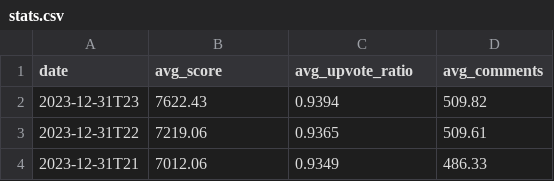
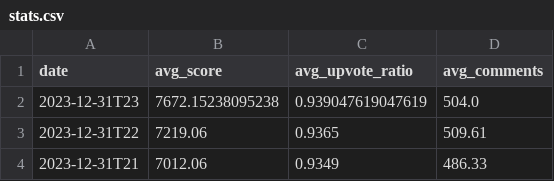
Before and after one commit to DataGrazr/RedditPosts, a CSV file: data/stats.csv, drawn as a sheet; only a part is shown.

```diff
--- a/data/stats.csv
+++ b/data/stats.csv
@@ -1,3 +1,3 @@
 date,avg_score,avg_upvote_ratio,avg_comments
-2023-12-31T23,7622.43,0.9394,509.82
+2023-12-31T23,7672.15238095238,0.939047619047619,504.0
 2023-12-31T22,7219.06,0.9365,509.61
```
Also changed, not shown: data/2023/12/31/23/core_data.csv, data/2023/12/31/core_data.csv, 16 other files.
